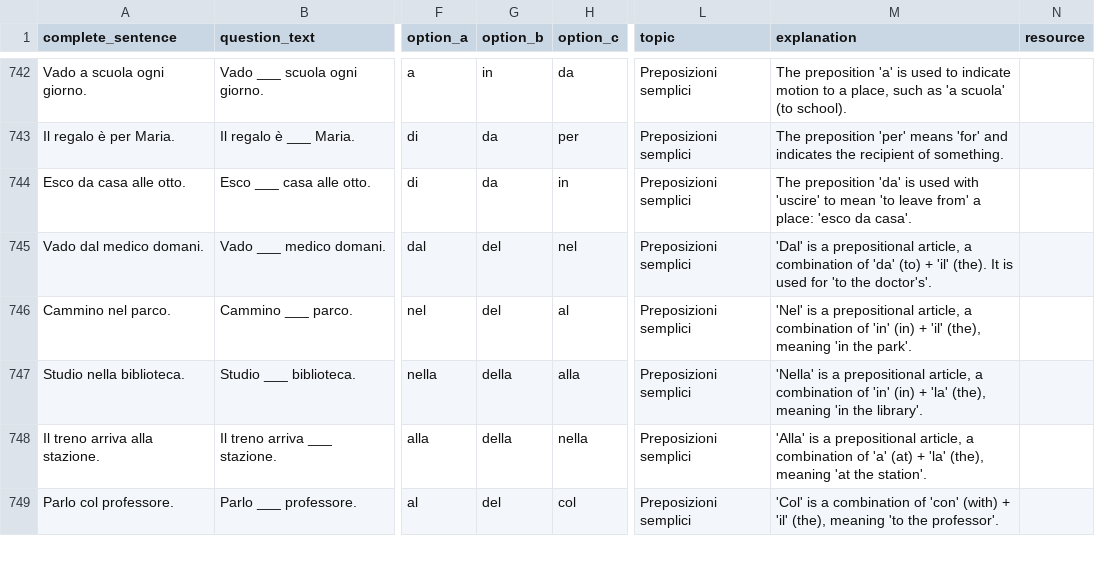
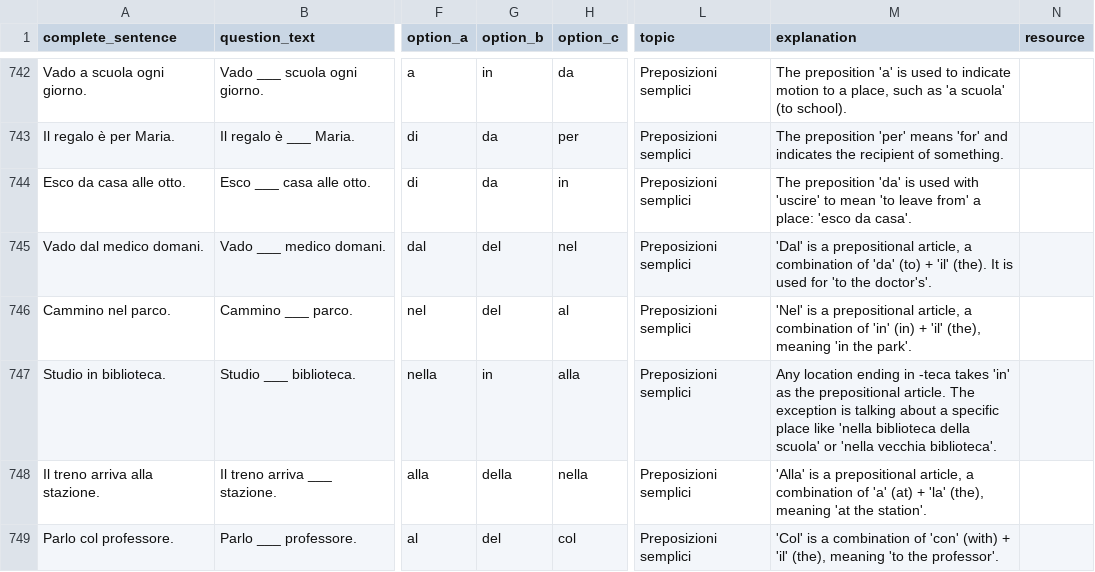
Before and after one commit to jvgiordano/LearnItalian, a CSV file: data/Italian_A1.csv, drawn as a sheet; only a part is shown, gaps mark what is left out; the diff covers the shown part only; the diff names each change by its address in the sheet, - before the commit and + after, or states it on an @@ line.

Commit message:
Fixed questions, updated Duplicate Check

```diff
--- a/data/Italian_A1.csv
+++ b/data/Italian_A1.csv
-A747 (complete_sentence): Studio nella biblioteca.
+A747 (complete_sentence): Studio in biblioteca.
-G747 (option_b): della
+G747 (option_b): in
-M747 (explanation): 'Nella' is a prepositional article, a combination of 'in' (in) + 'la' (the), meaning 'in the library'.
+M747 (explanation): Any location ending in -teca takes 'in' as the prepositional article. The exception is talking about a specific place like 'nella biblioteca della scuola' or 'nella vecchia biblioteca'.
```
Also changed, not shown: 1 removed row and 33 edited cells elsewhere in this file, data/Italian_A2.csv, 12 other files.
